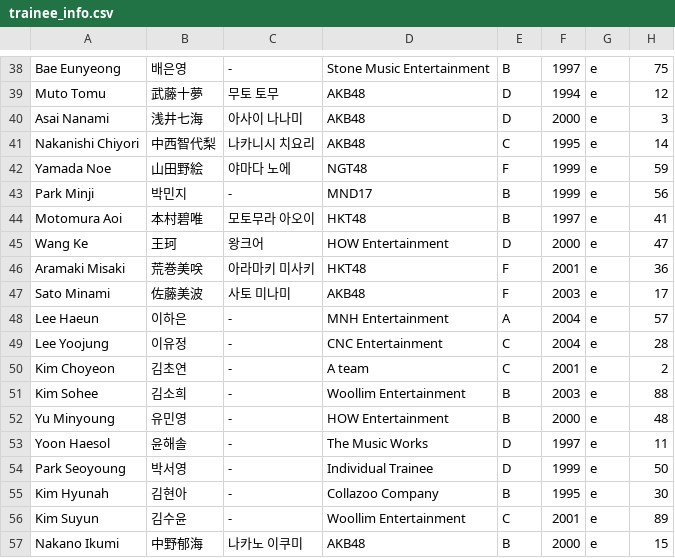
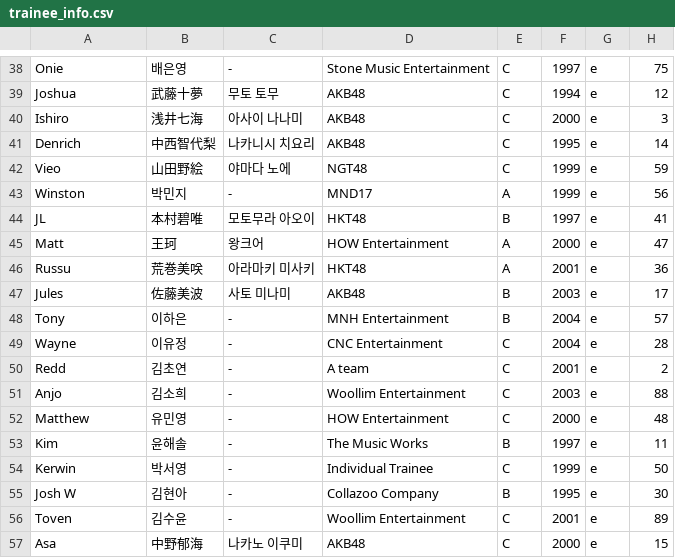
Before and after one commit to angrms/Dream-Maker, a CSV file: trainee_info.csv, drawn as a sheet; only a part is shown, gaps mark what is left out; the diff covers the shown part only.

```diff
--- a/trainee_info.csv
+++ b/trainee_info.csv
@@ -38,20 +38,20 @@
-"Bae Eunyeong","배은영","-","Stone Music Entertainment","B","1997","e","75"
-"Muto Tomu","武藤十夢","무토 토무","AKB48","D","1994","e","12"
-"Asai Nanami","浅井七海","아사이 나나미","AKB48","D","2000","e","3"
-"Nakanishi Chiyori","中西智代梨","나카니시 치요리","AKB48","C","1995","e","14"
-"Yamada Noe","山田野絵","야마다 노에","NGT48","F","1999","e","59"
-"Park Minji","박민지","-","MND17","B","1999","e","56"
-"Motomura Aoi","本村碧唯","모토무라 아오이","HKT48","B","1997","e","41"
-"Wang Ke","王珂","왕크어","HOW Entertainment","D","2000","e","47"
-"Aramaki Misaki","荒巻美咲","아라마키 미사키","HKT48","F","2001","e","36"
-"Sato Minami","佐藤美波","사토 미나미","AKB48","F","2003","e","17"
-"Lee Haeun","이하은","-","MNH Entertainment","A","2004","e","57"
-"Lee Yoojung","이유정","-","CNC Entertainment","C","2004","e","28"
-"Kim Choyeon","김초연","-","A team","C","2001","e","2"
-"Kim Sohee","김소희","-","Woollim Entertainment","B","2003","e","88"
-"Yu Minyoung","유민영","-","HOW Entertainment","B","2000","e","48"
-"Yoon Haesol","윤해솔","-","The Music Works","D","1997","e","11"
-"Park Seoyoung","박서영","-","Individual Trainee","D","1999","e","50"
-"Kim Hyunah","김현아","-","Collazoo Company","B","1995","e","30"
-"Kim Suyun","김수윤","-","Woollim Entertainment","C","2001","e","89"
-"Nakano Ikumi","中野郁海","나카노 이쿠미","AKB48","B","2000","e","15"
+"Onie","배은영","-","Stone Music Entertainment","C","1997","e","75"
+"Joshua","武藤十夢","무토 토무","AKB48","C","1994","e","12"
+"Ishiro","浅井七海","아사이 나나미","AKB48","C","2000","e","3"
+"Denrich","中西智代梨","나카니시 치요리","AKB48","C","1995","e","14"
+"Vieo","山田野絵","야마다 노에","NGT48","C","1999","e","59"
+"Winston","박민지","-","MND17","A","1999","e","56"
+"JL","本村碧唯","모토무라 아오이","HKT48","B","1997","e","41"
+"Matt","王珂","왕크어","HOW Entertainment","A","2000","e","47"
+"Russu","荒巻美咲","아라마키 미사키","HKT48","A","2001","e","36"
+"Jules","佐藤美波","사토 미나미","AKB48","B","2003","e","17"
+"Tony","이하은","-","MNH Entertainment","B","2004","e","57"
+"Wayne","이유정","-","CNC Entertainment","C","2004","e","28"
+"Redd","김초연","-","A team","C","2001","e","2"
+"Anjo","김소희","-","Woollim Entertainment","C","2003","e","88"
+"Matthew","유민영","-","HOW Entertainment","C","2000","e","48"
+"Kim","윤해솔","-","The Music Works","B","1997","e","11"
+"Kerwin","박서영","-","Individual Trainee","C","1999","e","50"
+"Josh W","김현아","-","Collazoo Company","B","1995","e","30"
+"Toven","김수윤","-","Woollim Entertainment","C","2001","e","89"
+"Asa","中野郁海","나카노 이쿠미","AKB48","C","2000","e","15"
```
Also changed, not shown: 67 edited cells elsewhere in this file.
